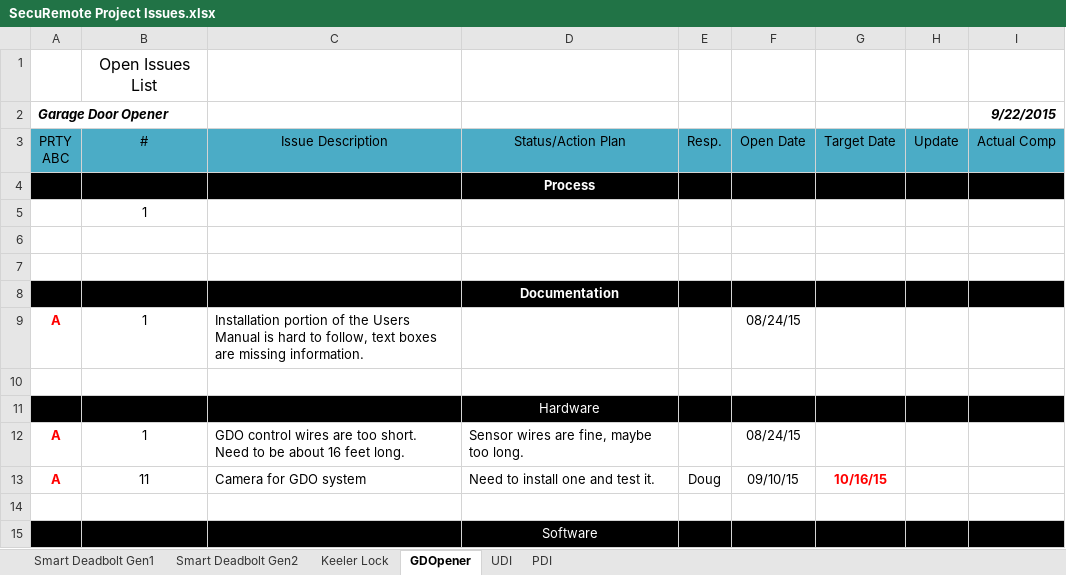
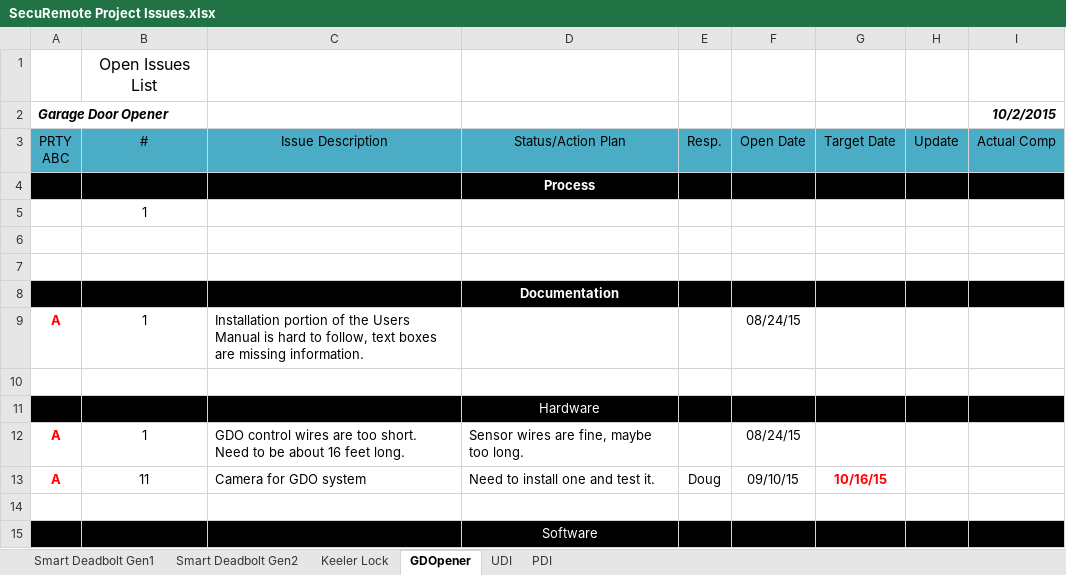
Before and after one commit to dbaughman1230/SecuRemote, an Excel workbook: Project Tracking/SecuRemote Project Issues.xlsx, sheet GDOpener, drawn as a sheet; values as stored, in another font and other column widths than the file's, no borders; the diff names each change by its address in the sheet, - before the commit and + after, or states it on an @@ line.

```diff
--- a/Project Tracking/SecuRemote Project Issues.xlsx (sheet GDOpener)
+++ b/Project Tracking/SecuRemote Project Issues.xlsx (sheet GDOpener)
-I2 (Actual Comp): 9/22/2015
+I2 (Actual Comp): 10/2/2015
```
Also changed, not shown: sheet Keeler Lock, sheet PDI, sheet Smart Deadbolt Gen2, sheet UDI, sheet Smart Deadbolt Gen1, 1 other file.
